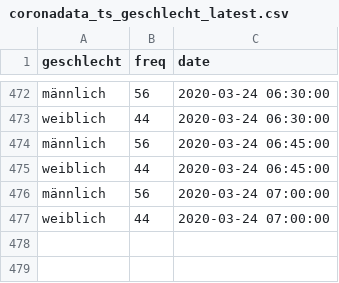
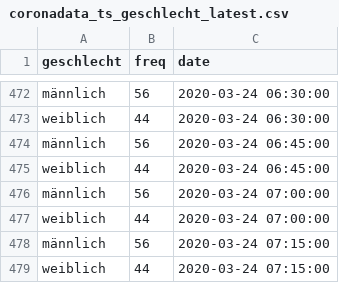
Before and after one commit to statistikat/coronaDAT, a CSV file: coronadata_ts_geschlecht_latest.csv, drawn as a sheet; only a part is shown, gaps mark what is left out.

```diff
--- a/coronadata_ts_geschlecht_latest.csv
+++ b/coronadata_ts_geschlecht_latest.csv
@@ -477 +477,3 @@
 "weiblich";44;2020-03-24 07:00:00
+"männlich";56;2020-03-24 07:15:00
+"weiblich";44;2020-03-24 07:15:00
```
Also changed, not shown: coronadata_ts_allgemein_latest.csv, coronadata_ts_alter_latest.csv, 17 other files.
